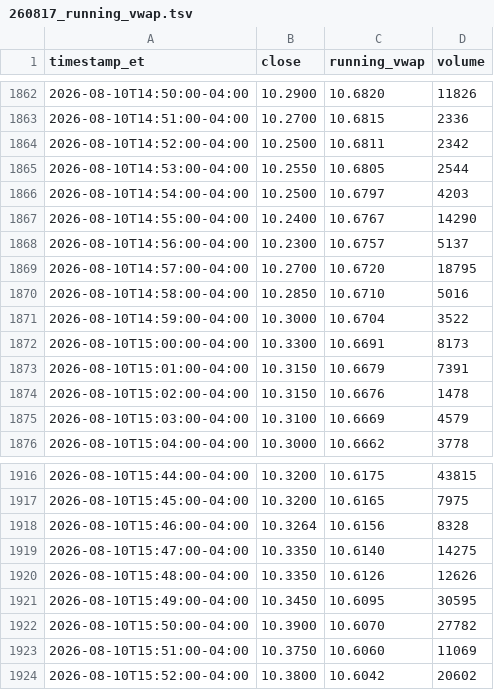
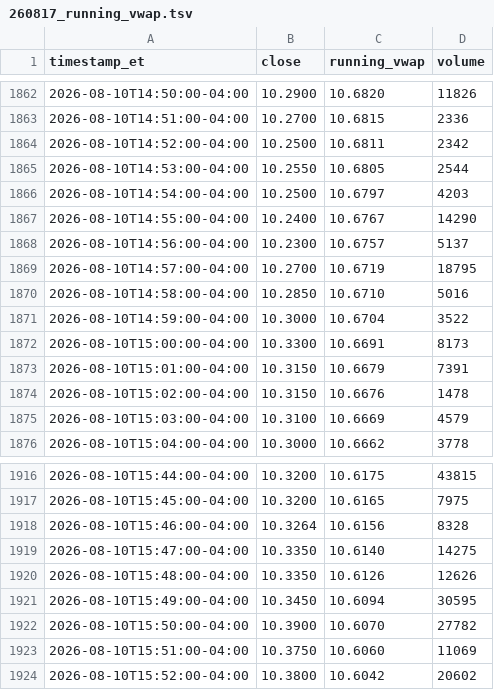
Before and after one commit to kensielecki/yss-trading-dashboard, a TSV file: output/260817_running_vwap.tsv, drawn as a sheet; only a part is shown, gaps mark what is left out.

```diff
--- a/output/260817_running_vwap.tsv
+++ b/output/260817_running_vwap.tsv
@@ -1868,3 +1868,3 @@ timestamp_et	close	running_vwap	volume
 2026-08-10T14:56:00-04:00	10.2300	10.6757	5137
-2026-08-10T14:57:00-04:00	10.2700	10.6720	18795
+2026-08-10T14:57:00-04:00	10.2700	10.6719	18795
 2026-08-10T14:58:00-04:00	10.2850	10.6710	5016
@@ -1920,3 +1920,3 @@ timestamp_et	close	running_vwap	volume
 2026-08-10T15:48:00-04:00	10.3350	10.6126	12626
-2026-08-10T15:49:00-04:00	10.3450	10.6095	30595
+2026-08-10T15:49:00-04:00	10.3450	10.6094	30595
 2026-08-10T15:50:00-04:00	10.3900	10.6070	27782
```
Also changed, not shown: output/260817_minute_bars.tsv, output/_archive_minute_bars.tsv, 3 other files.
